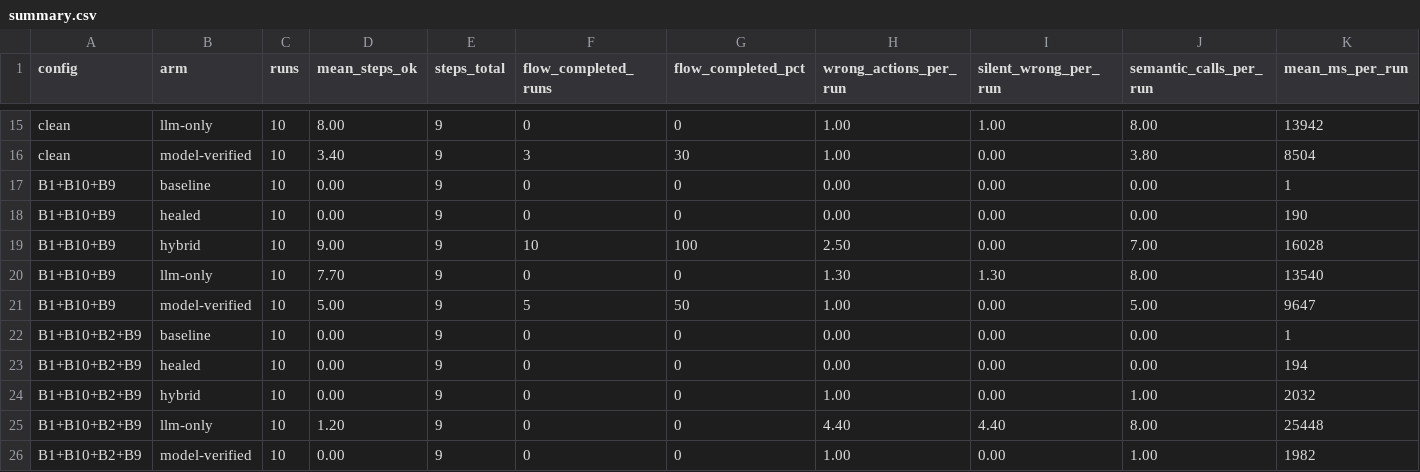
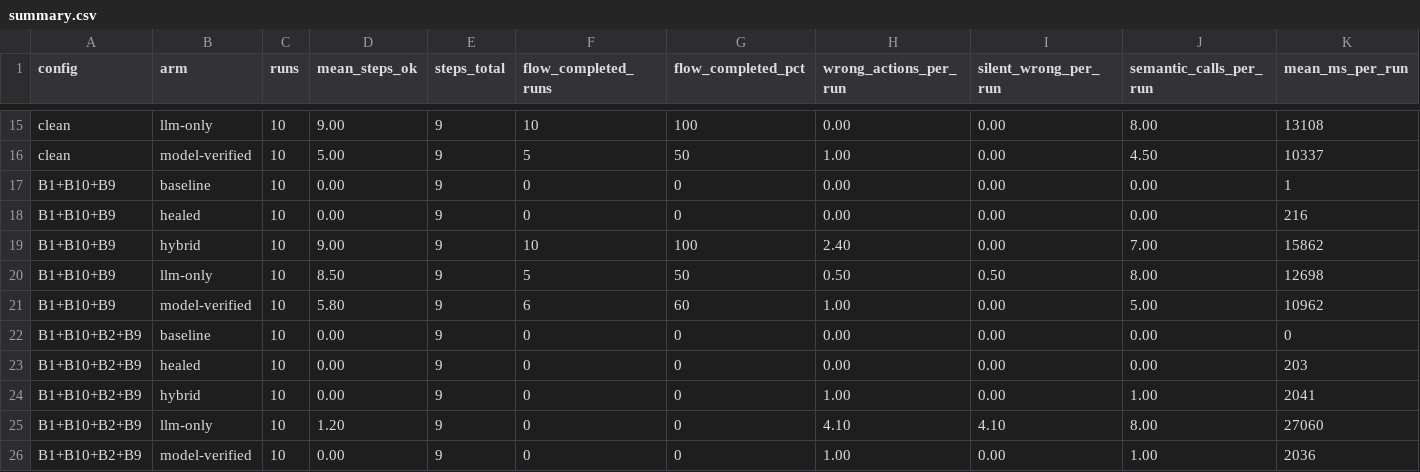
Before and after one commit to ShariqueBaig/FYP, a CSV file: Kenna/results/published/semantic_n10_qwen37flash/summary.csv, drawn as a sheet; only a part is shown, gaps mark what is left out; the diff covers the shown part only; the diff names each change by its address in the sheet, - before the commit and + after, or states it on an @@ line.

```diff
--- a/Kenna/results/published/semantic_n10_qwen37flash/summary.csv
+++ b/Kenna/results/published/semantic_n10_qwen37flash/summary.csv
-D15 (mean_steps_ok): 8.00
+D15 (mean_steps_ok): 9.00
-F15 (flow_completed_runs): 0
+F15 (flow_completed_runs): 10
-G15 (flow_completed_pct): 0
+G15 (flow_completed_pct): 100
-H15 (wrong_actions_per_run): 1.00
+H15 (wrong_actions_per_run): 0.00
-I15 (silent_wrong_per_run): 1.00
+I15 (silent_wrong_per_run): 0.00
-K15 (mean_ms_per_run): 13942
+K15 (mean_ms_per_run): 13108
-D16 (mean_steps_ok): 3.40
+D16 (mean_steps_ok): 5.00
-F16 (flow_completed_runs): 3
+F16 (flow_completed_runs): 5
-G16 (flow_completed_pct): 30
+G16 (flow_completed_pct): 50
-J16 (semantic_calls_per_run): 3.80
+J16 (semantic_calls_per_run): 4.50
-K16 (mean_ms_per_run): 8504
+K16 (mean_ms_per_run): 10337
-K18 (mean_ms_per_run): 190
+K18 (mean_ms_per_run): 216
-H19 (wrong_actions_per_run): 2.50
+H19 (wrong_actions_per_run): 2.40
-K19 (mean_ms_per_run): 16028
+K19 (mean_ms_per_run): 15862
-D20 (mean_steps_ok): 7.70
+D20 (mean_steps_ok): 8.50
-F20 (flow_completed_runs): 0
+F20 (flow_completed_runs): 5
-G20 (flow_completed_pct): 0
+G20 (flow_completed_pct): 50
-H20 (wrong_actions_per_run): 1.30
+H20 (wrong_actions_per_run): 0.50
-I20 (silent_wrong_per_run): 1.30
+I20 (silent_wrong_per_run): 0.50
-K20 (mean_ms_per_run): 13540
+K20 (mean_ms_per_run): 12698
-D21 (mean_steps_ok): 5.00
+D21 (mean_steps_ok): 5.80
-F21 (flow_completed_runs): 5
+F21 (flow_completed_runs): 6
-G21 (flow_completed_pct): 50
+G21 (flow_completed_pct): 60
-K21 (mean_ms_per_run): 9647
+K21 (mean_ms_per_run): 10962
-K22 (mean_ms_per_run): 1
+K22 (mean_ms_per_run): 0
-K23 (mean_ms_per_run): 194
+K23 (mean_ms_per_run): 203
-K24 (mean_ms_per_run): 2032
+K24 (mean_ms_per_run): 2041
-H25 (wrong_actions_per_run): 4.40
+H25 (wrong_actions_per_run): 4.10
-I25 (silent_wrong_per_run): 4.40
+I25 (silent_wrong_per_run): 4.10
-K25 (mean_ms_per_run): 25448
+K25 (mean_ms_per_run): 27060
-K26 (mean_ms_per_run): 1982
+K26 (mean_ms_per_run): 2036
```
Also changed, not shown: 29 edited cells elsewhere in this file, Kenna/results/published/semantic_n10_qwen37flash/report.csv, 21 other files.
